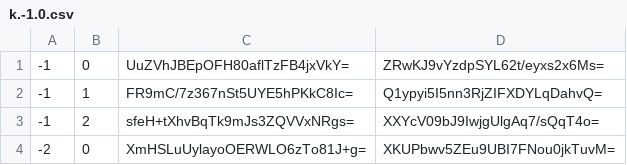
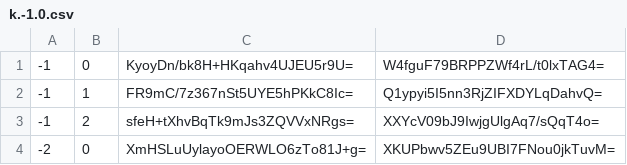
Before and after one commit to Sneezry/mcmapweb, a CSV file: tiles/zoom.-1/metadata/k.-1.0.csv, drawn as a sheet.

```diff
--- a/tiles/zoom.-1/metadata/k.-1.0.csv
+++ b/tiles/zoom.-1/metadata/k.-1.0.csv
@@ -1,2 +1,2 @@
--1,0,UuZVhJBEpOFH80aflTzFB4jxVkY=,ZRwKJ9vYzdpSYL62t/eyxs2x6Ms=
+-1,0,KyoyDn/bk8H+HKqahv4UJEU5r9U=,W4fguF79BRPPZWf4rL/t0lxTAG4=
 -1,1,FR9mC/7z367nSt5UYE5hPKkC8Ic=,Q1ypyi5I5nn3RjZIFXDYLqDahvQ=
```
Also changed, not shown: tiles/zoom.0/metadata/k.-1.-1.csv, tiles/zoom.0/metadata/k.-1.0.csv, 24 other files.
